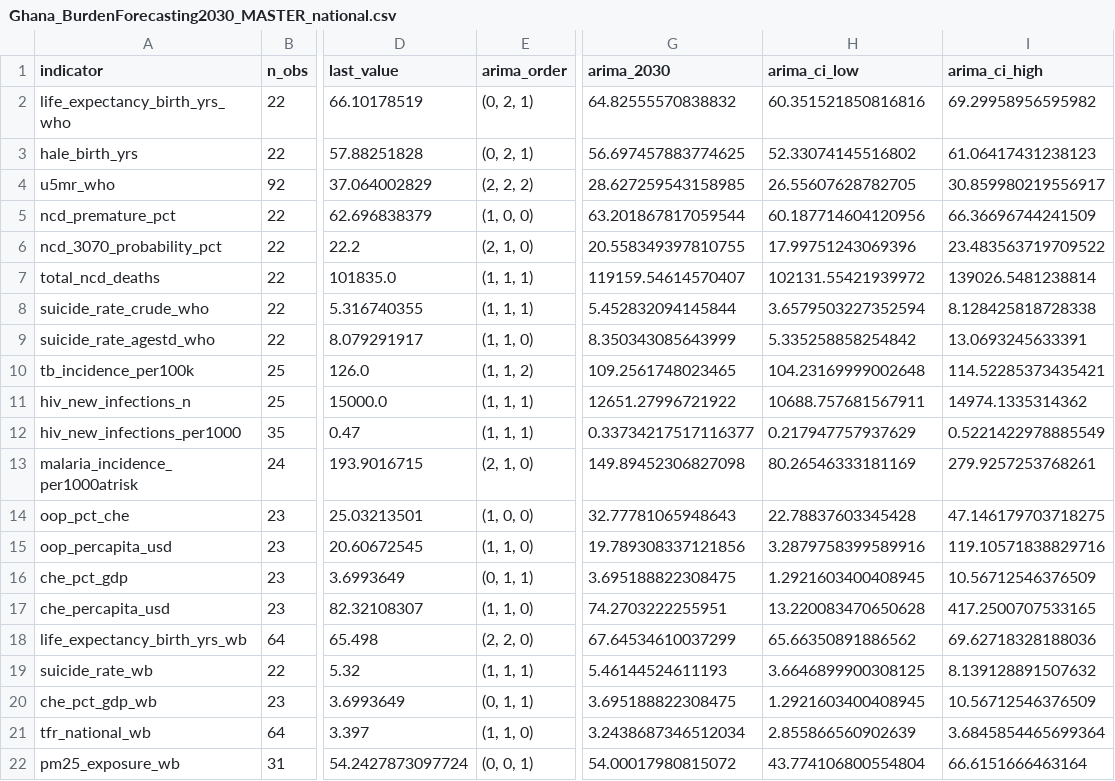
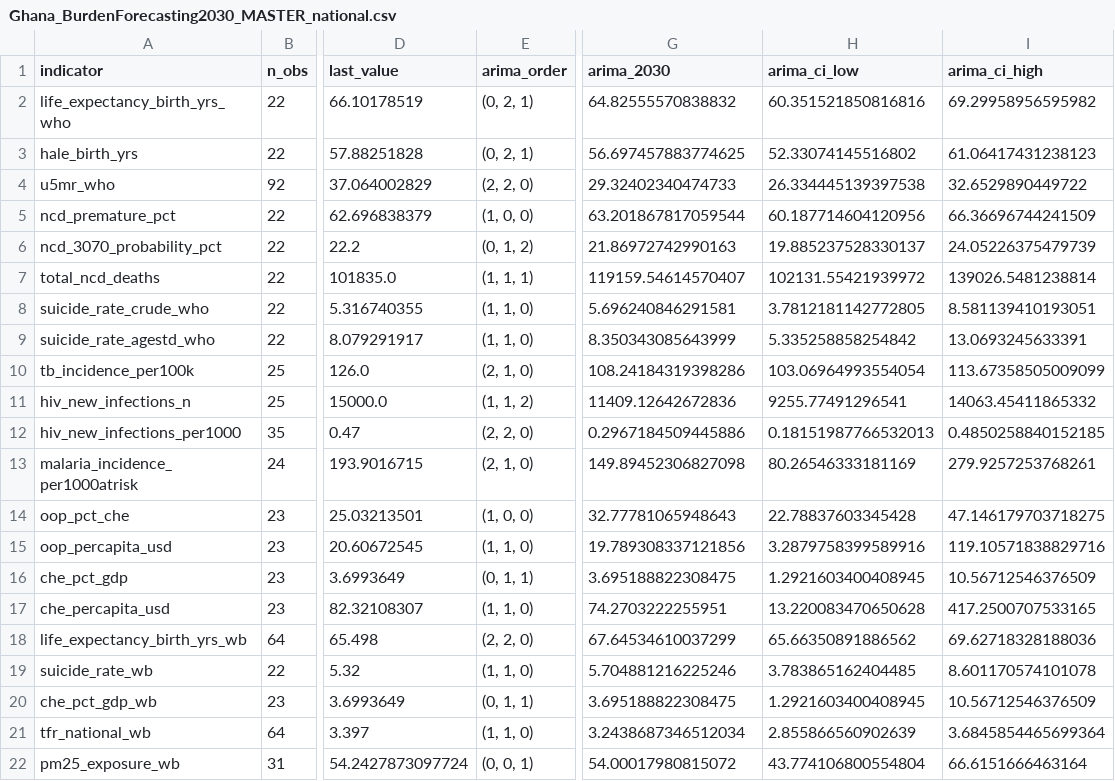
Before and after one commit to valentineghanem-bit/disease-burden-forecasting-ghana, a CSV file: outputs/data/Ghana_BurdenForecasting2030_MASTER_national.csv, drawn as a sheet; only a part is shown, gaps mark what is left out; the diff names each change by its address in the sheet, - before the commit and + after, or states it on an @@ line.

```diff
--- a/outputs/data/Ghana_BurdenForecasting2030_MASTER_national.csv
+++ b/outputs/data/Ghana_BurdenForecasting2030_MASTER_national.csv
-E4 (arima_order): (2, 2, 2)
+E4 (arima_order): (2, 2, 0)
-G4 (arima_2030): 28.627259543158985
+G4 (arima_2030): 29.32402340474733
-H4 (arima_ci_low): 26.55607628782705
+H4 (arima_ci_low): 26.334445139397538
-I4 (arima_ci_high): 30.859980219556917
+I4 (arima_ci_high): 32.6529890449722
-E6 (arima_order): (2, 1, 0)
+E6 (arima_order): (0, 1, 2)
-G6 (arima_2030): 20.558349397810755
+G6 (arima_2030): 21.86972742990163
-H6 (arima_ci_low): 17.99751243069396
+H6 (arima_ci_low): 19.885237528330137
-I6 (arima_ci_high): 23.483563719709522
+I6 (arima_ci_high): 24.05226375479739
-E8 (arima_order): (1, 1, 1)
+E8 (arima_order): (1, 1, 0)
-G8 (arima_2030): 5.452832094145844
+G8 (arima_2030): 5.696240846291581
-H8 (arima_ci_low): 3.6579503227352594
+H8 (arima_ci_low): 3.7812181142772805
-I8 (arima_ci_high): 8.128425818728338
+I8 (arima_ci_high): 8.581139410193051
-E10 (arima_order): (1, 1, 2)
+E10 (arima_order): (2, 1, 0)
-G10 (arima_2030): 109.2561748023465
+G10 (arima_2030): 108.24184319398286
-H10 (arima_ci_low): 104.23169999002648
+H10 (arima_ci_low): 103.06964993554054
-I10 (arima_ci_high): 114.52285373435421
+I10 (arima_ci_high): 113.67358505009099
-E11 (arima_order): (1, 1, 1)
+E11 (arima_order): (1, 1, 2)
-G11 (arima_2030): 12651.27996721922
+G11 (arima_2030): 11409.12642672836
-H11 (arima_ci_low): 10688.757681567911
+H11 (arima_ci_low): 9255.77491296541
-I11 (arima_ci_high): 14974.1335314362
+I11 (arima_ci_high): 14063.45411865332
-E12 (arima_order): (1, 1, 1)
+E12 (arima_order): (2, 2, 0)
-G12 (arima_2030): 0.33734217517116377
+G12 (arima_2030): 0.2967184509445886
-H12 (arima_ci_low): 0.217947757937629
+H12 (arima_ci_low): 0.18151987766532013
-I12 (arima_ci_high): 0.5221422978885549
+I12 (arima_ci_high): 0.4850258840152185
-E19 (arima_order): (1, 1, 1)
+E19 (arima_order): (1, 1, 0)
-G19 (arima_2030): 5.46144524611193
+G19 (arima_2030): 5.704881216225246
-H19 (arima_ci_low): 3.6646899900308125
+H19 (arima_ci_low): 3.783865162404485
-I19 (arima_ci_high): 8.139128891507632
+I19 (arima_ci_high): 8.601170574101078
```
Also changed, not shown: outputs/data/arima_order_sensitivity.csv, outputs/data/forecast_order_comparison.csv, 28 other files.
